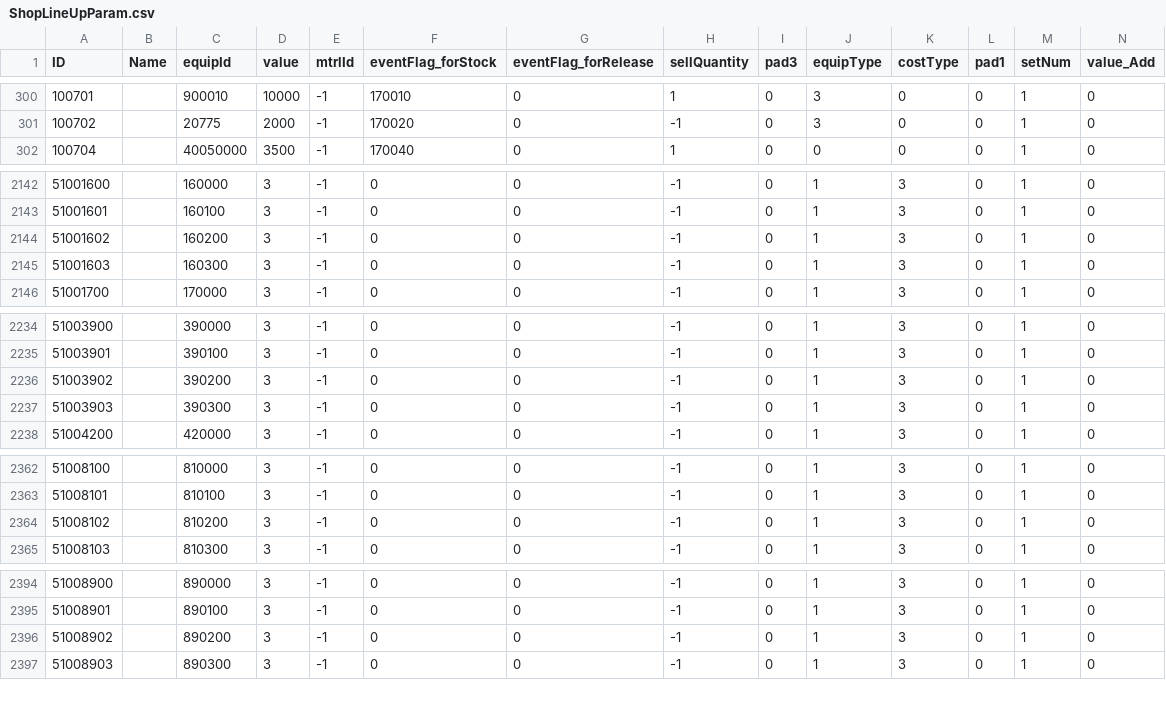
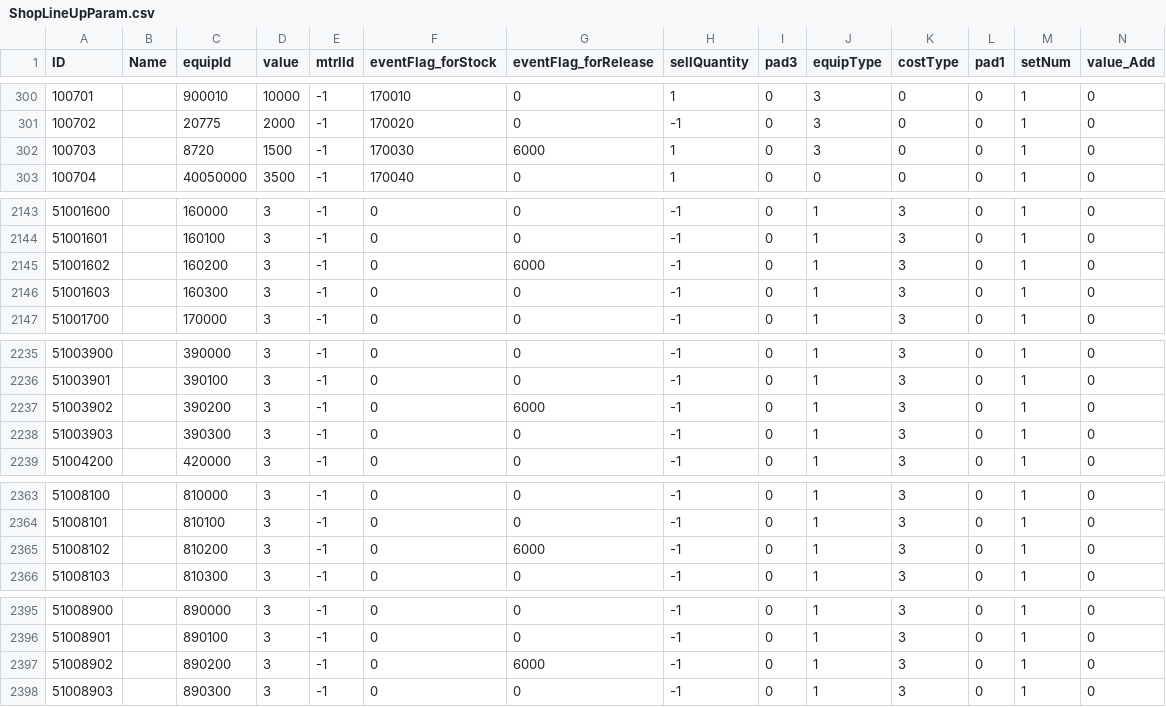
Before and after one commit to WhiteG00se/ER_QualityReforged, a CSV file: tobi_src/ShopLineUpParam.csv, drawn as a sheet; only a part is shown, gaps mark what is left out; addresses are those after the commit; rows hold the shown columns only; the diff covers the shown part only; the diff names each change by its address in the sheet, - before the commit and + after, or states it on an @@ line.

```diff
--- a/tobi_src/ShopLineUpParam.csv
+++ b/tobi_src/ShopLineUpParam.csv
+row 302: 100703 |  | 8720 | 1500 | -1 | 170030 | 6000 | 1 | 0 | 3 | 0 | 0 | 1 | 0
-G2145 (eventFlag_forRelease): 0
+G2145 (eventFlag_forRelease): 6000
-G2237 (eventFlag_forRelease): 0
+G2237 (eventFlag_forRelease): 6000
-G2365 (eventFlag_forRelease): 0
+G2365 (eventFlag_forRelease): 6000
-G2397 (eventFlag_forRelease): 0
+G2397 (eventFlag_forRelease): 6000
```
Also changed, not shown: 6 edited cells elsewhere in this file, tobi_src/EquipParamAccessory.csv, 2 other files.
